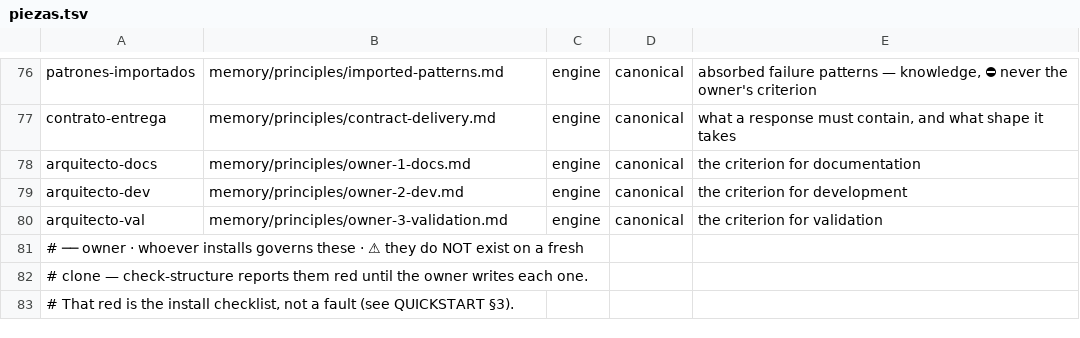
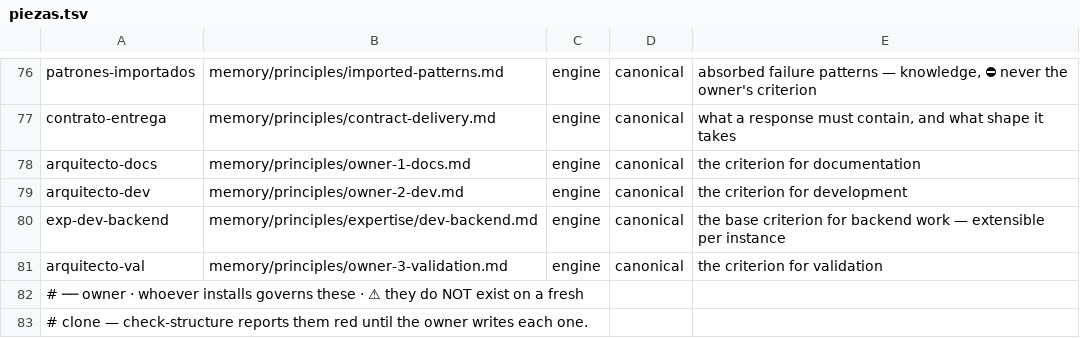
Before and after one commit to for3slabs/mente-os, a TSV file: Mente/piezas.tsv, drawn as a sheet; only a part is shown, gaps mark what is left out; the shorter side is filled out with more unchanged rows; the diff names each change by its address in the sheet, - before the commit and + after, or states it on an @@ line.

```diff
--- a/Mente/piezas.tsv
+++ b/Mente/piezas.tsv
+row 80: exp-dev-backend | memory/principles/expertise/dev-backend.md | engine | canonical | the base criterion for backend work — extensible per instance
```
Also changed, not shown: 2 other files.
